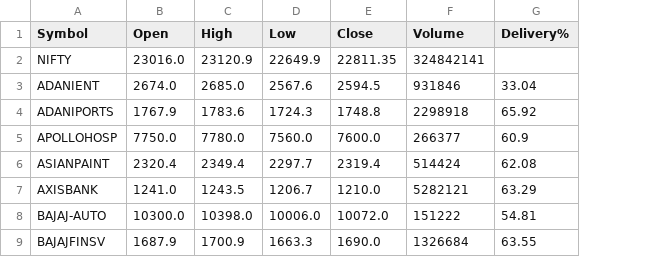
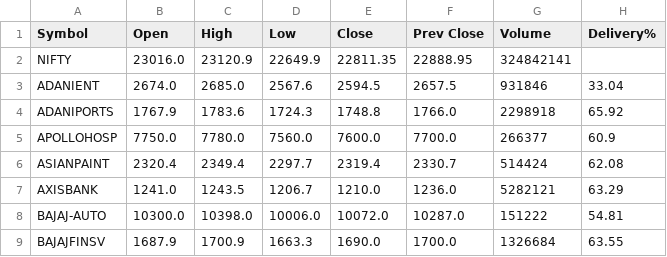
Before and after one commit to thetunnelthrutheair/thetunnelthrutheair.github.io, a CSV file: nifty50.csv, drawn as a sheet; only a part is shown; the diff names each change by its address in the sheet, - before the commit and + after, or states it on an @@ line.

```diff
--- a/nifty50.csv
+++ b/nifty50.csv
+column F (Prev Close), rows 2-9: 22888.95 | 2657.5 | 1766.0 | 7700.0 | 2330.7 | 1236.0 | 10287.0 | 1700.0
```
Also changed, not shown: 1 other file.
